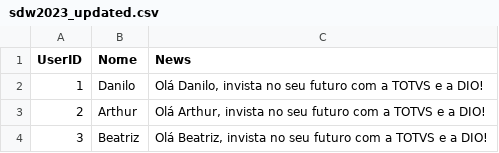
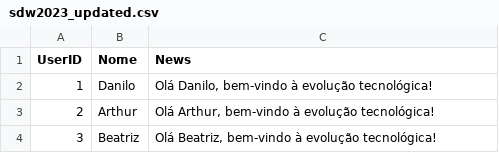
Before and after one commit to grantdanust/dio-totvs-2026, a CSV file: sdw2023_updated.csv, drawn as a sheet.

```diff
--- a/sdw2023_updated.csv
+++ b/sdw2023_updated.csv
@@ -1,4 +1,4 @@
 UserID,Nome,News
-1,Danilo,"Olá Danilo, invista no seu futuro com a TOTVS e a DIO!"
-2,Arthur,"Olá Arthur, invista no seu futuro com a TOTVS e a DIO!"
-3,Beatriz,"Olá Beatriz, invista no seu futuro com a TOTVS e a DIO!"
+1,Danilo,"Olá Danilo, bem-vindo à evolução tecnológica!"
+2,Arthur,"Olá Arthur, bem-vindo à evolução tecnológica!"
+3,Beatriz,"Olá Beatriz, bem-vindo à evolução tecnológica!"
```
Also changed, not shown: 2 other files.
